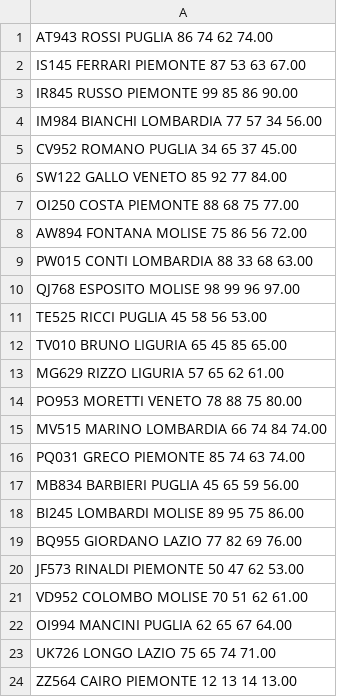
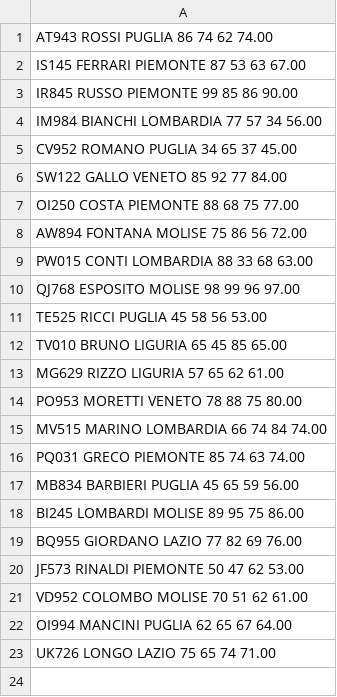
Before and after one commit to Costa-Simone/sistemi-exercises, a CSV file: QUARTA/Allocazione dinamica/Ex05 Candidati/backup.csv, drawn as a sheet; the diff names each change by its address in the sheet, - before the commit and + after, or states it on an @@ line.

Commit message:
Esercizio Candidati

```diff
--- a/QUARTA/Allocazione dinamica/Ex05 Candidati/backup.csv
+++ b/QUARTA/Allocazione dinamica/Ex05 Candidati/backup.csv
-row 24: ZZ564 CAIRO PIEMONTE 12 13 14 13.00
```
Also changed, not shown: 4 other files.
